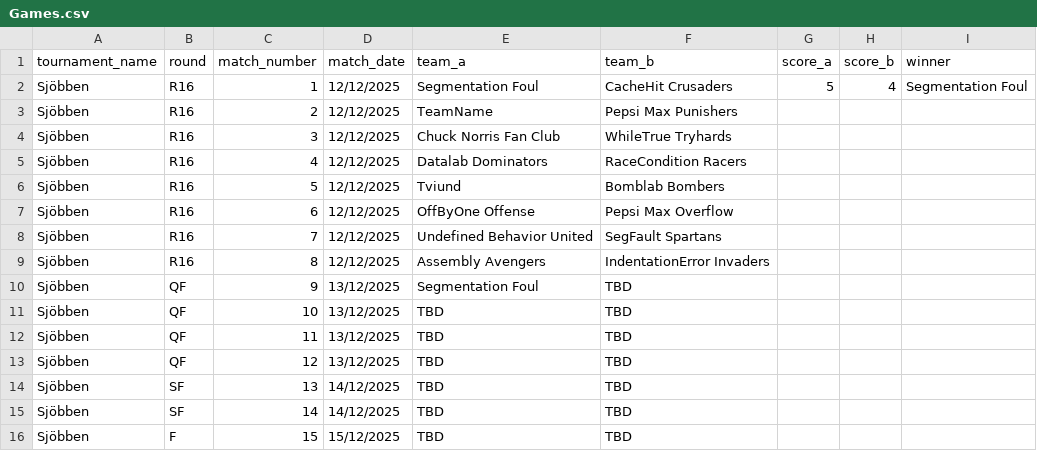
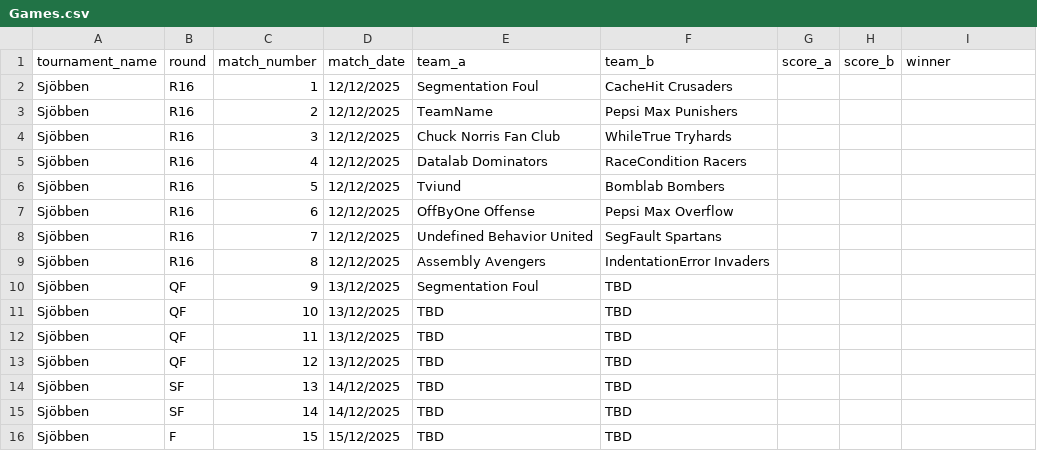
Before and after one commit to Atlihero/Verklegt-1, a CSV file: data_layer/_data/Games.csv, drawn as a sheet.

```diff
--- a/data_layer/_data/Games.csv
+++ b/data_layer/_data/Games.csv
@@ -1,3 +1,3 @@
 tournament_name,round,match_number,match_date,team_a,team_b,score_a,score_b,winner
-Sjöbben,R16,1,12/12/2025,Segmentation Foul,CacheHit Crusaders,5,4,Segmentation Foul
+Sjöbben,R16,1,12/12/2025,Segmentation Foul,CacheHit Crusaders,,,
 Sjöbben,R16,2,12/12/2025,TeamName,Pepsi Max Punishers,,,
```
Also changed, not shown: 1 other file.
